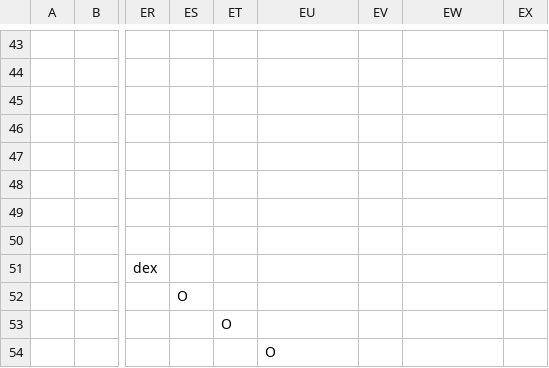
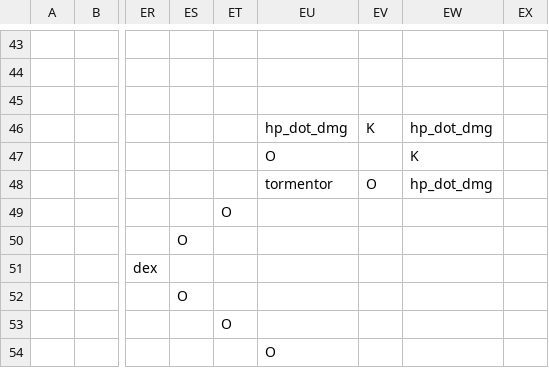
Before and after one commit to RobertSkalko/Age-of-Exile, a CSV file: src/main/resources/data/mmorpg/spell_school/talents.csv, drawn as a sheet; only a part is shown, gaps mark what is left out; the diff names each change by its address in the sheet, - before the commit and + after, or states it on an @@ line.

```diff
--- a/src/main/resources/data/mmorpg/spell_school/talents.csv
+++ b/src/main/resources/data/mmorpg/spell_school/talents.csv
-EU46: (empty)
+EU46: hp_dot_dmg
-EV46: (empty)
+EV46: K
-EW46: (empty)
+EW46: hp_dot_dmg
-EU47: (empty)
+EU47: O
-EW47: (empty)
+EW47: K
-EU48: (empty)
+EU48: tormentor
-EV48: (empty)
+EV48: O
-EW48: (empty)
+EW48: hp_dot_dmg
-ET49: (empty)
+ET49: O
-ES50: (empty)
+ES50: O
```
Also changed, not shown: 20 other files.
